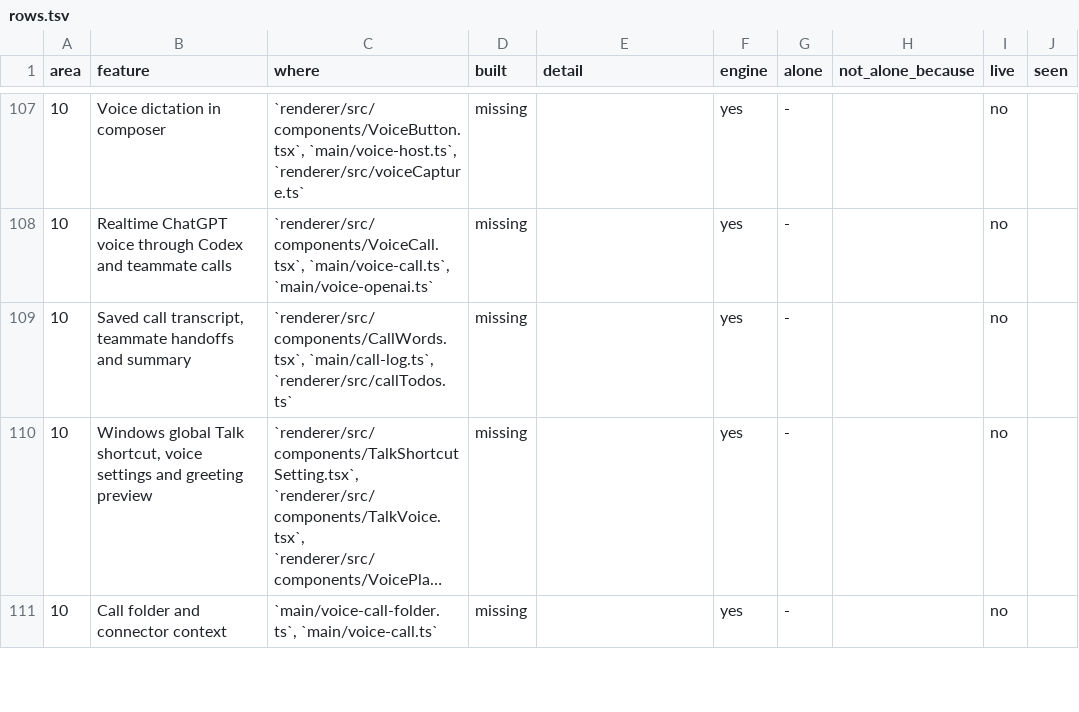
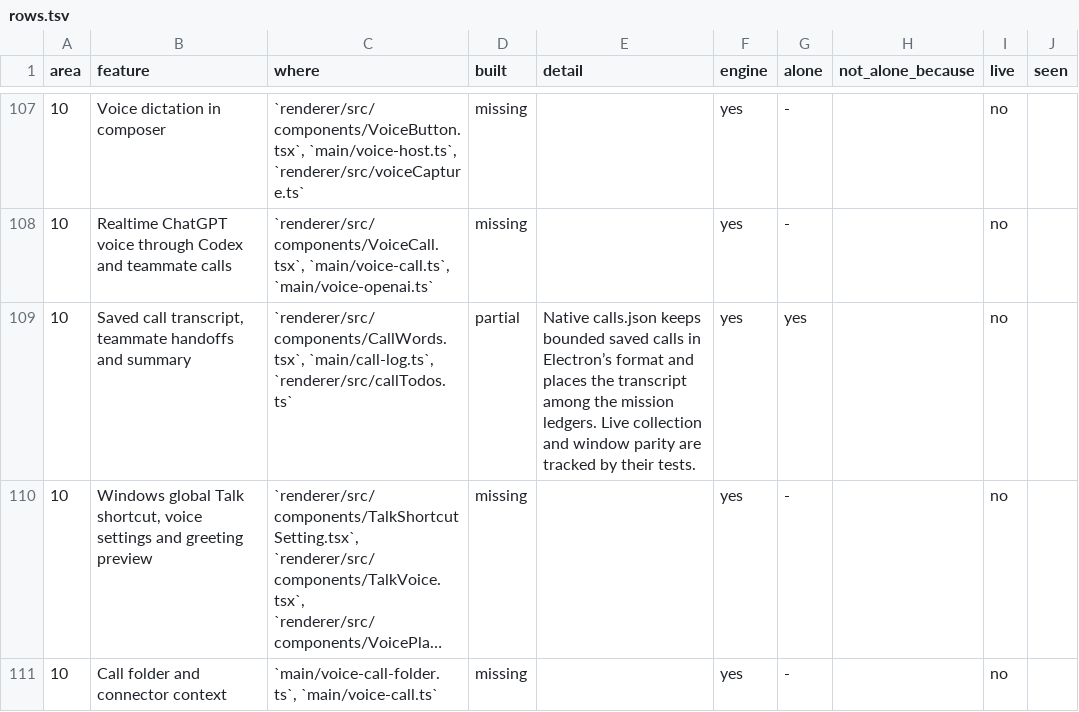
Before and after one commit to StopBanning/locust, a TSV file: apps/native/parity/rows.tsv, drawn as a sheet; only a part is shown, gaps mark what is left out; long unchanged cells end in …; the diff names each change by its address in the sheet, - before the commit and + after, or states it on an @@ line.

```diff
--- a/apps/native/parity/rows.tsv
+++ b/apps/native/parity/rows.tsv
-D109 (built): missing
+D109 (built): partial
-E109 (detail): (empty)
+E109 (detail): Native calls.json keeps bounded saved calls in Electron’s format and places the transcript among the mission ledgers. Live collection and window parity are tracked by their tests.
-G109 (alone): -
+G109 (alone): yes
```
Also changed, not shown: apps/native/parity/cases.tsv, apps/native/parity/tests.tsv, 4 other files.
